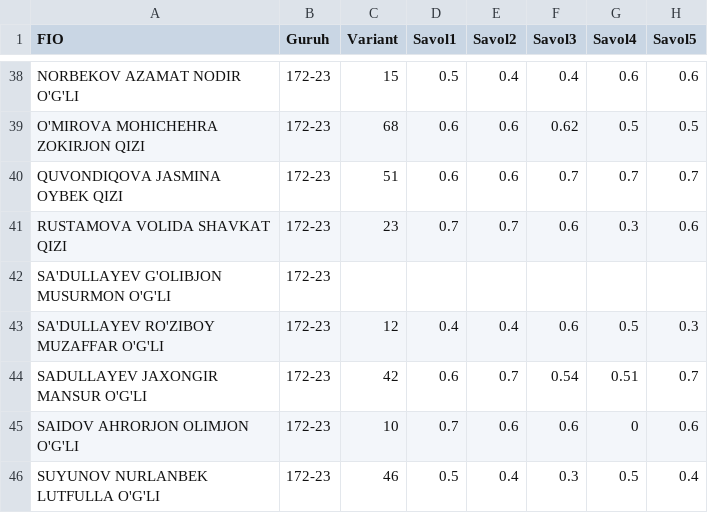
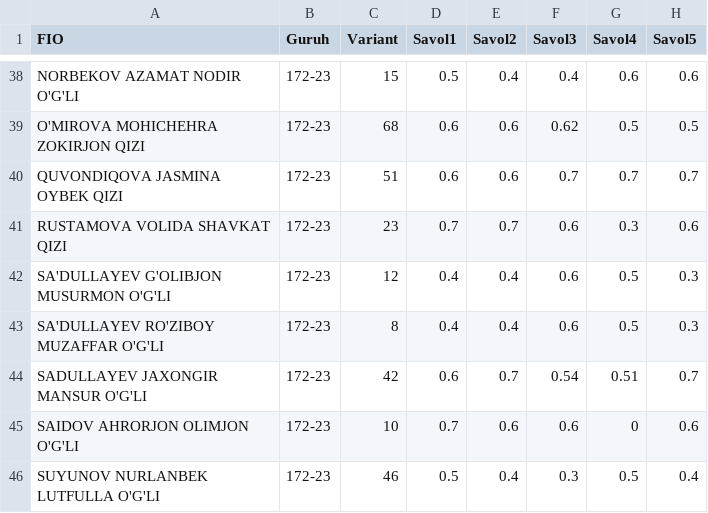
Before and after one commit to shohabbosdev/ON_results, a CSV file: kurs2.csv, drawn as a sheet; only a part is shown, gaps mark what is left out.

Commit message:
Update kurs2.csv

```diff
--- a/kurs2.csv
+++ b/kurs2.csv
@@ -41,4 +41,4 @@ QUVONDIQOVA JASMINA OYBEK QIZI,172-23,51,0.6,0.6,0.7,0.7,0.7
 RUSTAMOVA VOLIDA SHAVKAT QIZI,172-23,23,0.7,0.7,0.6,0.3,0.6
-SA'DULLAYEV G'OLIBJON MUSURMON O'G'LI,172-23,,,,,,
-SA'DULLAYEV RO'ZIBOY MUZAFFAR O'G'LI,172-23,12,0.4,0.4,0.6,0.5,0.3
+SA'DULLAYEV G'OLIBJON MUSURMON O'G'LI,172-23,12,0.4,0.4,0.6,0.5,0.3
+SA'DULLAYEV RO'ZIBOY MUZAFFAR O'G'LI,172-23,8,0.4,0.4,0.6,0.5,0.3
 SADULLAYEV JAXONGIR MANSUR O'G'LI,172-23,42,0.6,0.7,0.54,0.51,0.7
```
